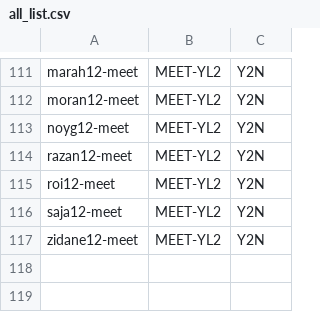
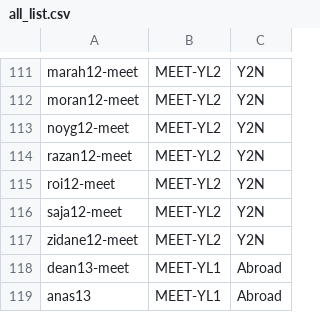
Before and after one commit to mprat/gh-repos-explore, a CSV file: all_list.csv, drawn as a sheet; only a part is shown, gaps mark what is left out.

```diff
--- a/all_list.csv
+++ b/all_list.csv
@@ -117 +117,3 @@ saja12-meet, MEET-YL2, Y2N
 zidane12-meet, MEET-YL2, Y2N
+dean13-meet, MEET-YL1, Abroad
+anas13, MEET-YL1, Abroad
```
Also changed, not shown: 3 other files.
